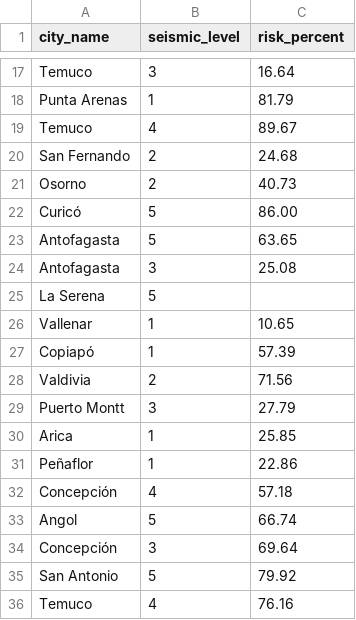
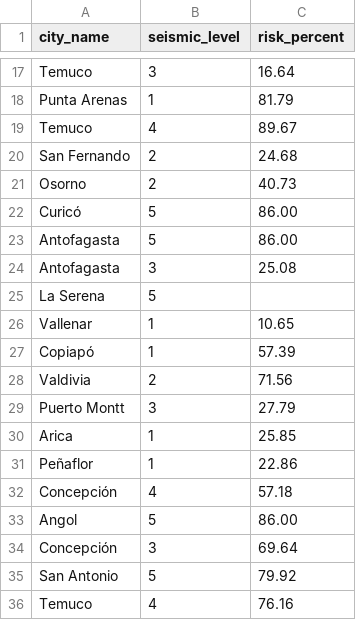
Before and after one commit to Vice-CG/tarea2EDA, a CSV file: input.csv (was output/input.csv), drawn as a sheet; only a part is shown, gaps mark what is left out.

Commit message:
output.txt e input.csv fuera de output, todo listo

```diff
--- a/output/input.csv
+++ b/input.csv
@@ -22,3 +22,3 @@ Osorno,2,40.73
 Curicó,5,86.00
-Antofagasta,5,63.65
+Antofagasta,5,86.00
 Antofagasta,3,25.08
@@ -32,3 +32,3 @@ Peñaflor,1,22.86
 Concepción,4,57.18
-Angol,5,66.74
+Angol,5,86.00
 Concepción,3,69.64
```
Also changed, not shown: 12 other files.
